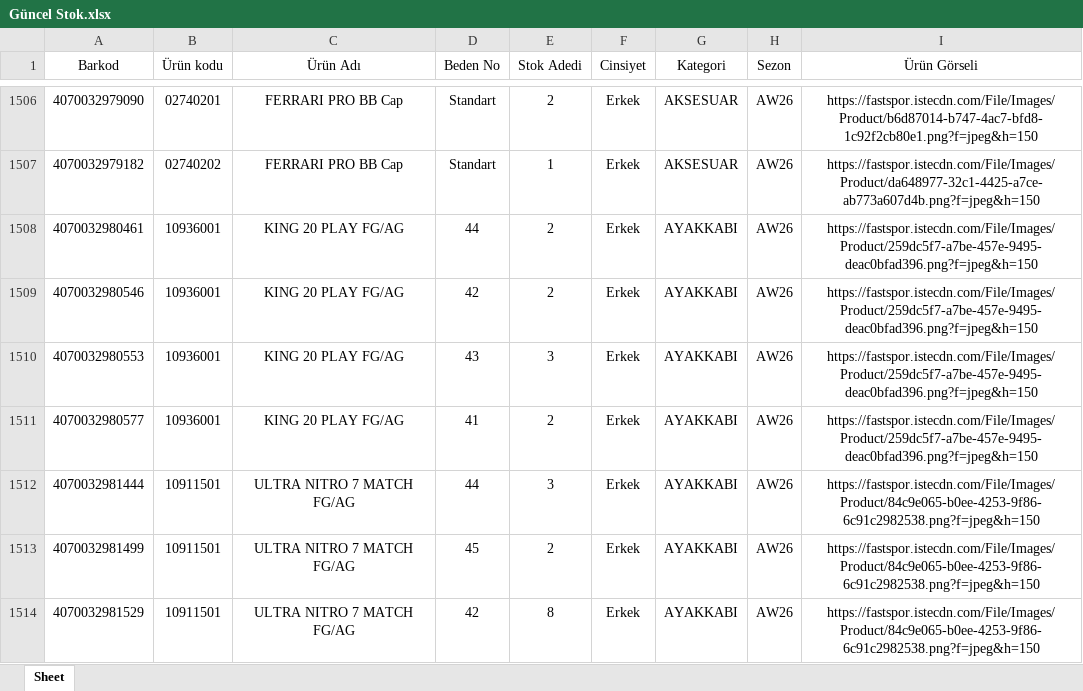
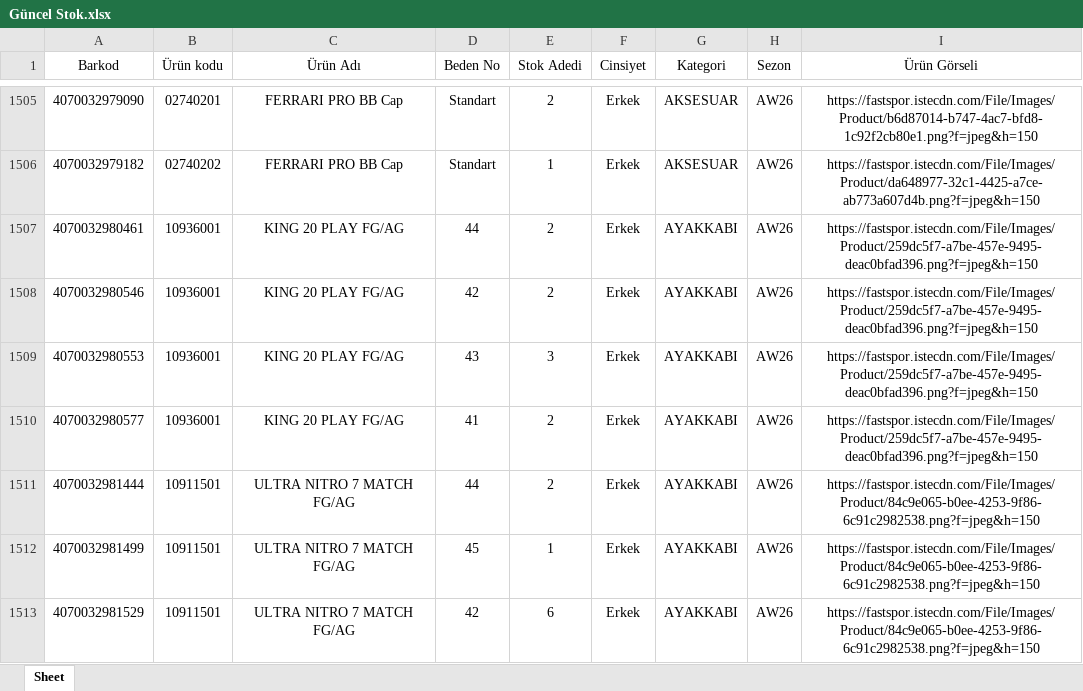
Before and after one commit to dagitmacmustafaberaat-create/puma-smart-assistant, an Excel workbook: Güncel Stok.xlsx, sheet Sheet, drawn as a sheet; only a part is shown, gaps mark what is left out; values as stored, in another font and other column widths than the file's, no borders; addresses are those after the commit; the diff covers the shown part only; the diff names each change by its address in the sheet, - before the commit and + after, or states it on an @@ line.

```diff
--- a/Güncel Stok.xlsx (sheet Sheet)
+++ b/Güncel Stok.xlsx (sheet Sheet)
-E1511 (Stok Adedi): 3
+E1511 (Stok Adedi): 2
-E1512 (Stok Adedi): 2
+E1512 (Stok Adedi): 1
-E1513 (Stok Adedi): 8
+E1513 (Stok Adedi): 6
```
Also changed, not shown: 2 removed rows, 17 moved rows and 48 edited cells elsewhere in this sheet, KASIM PERSONEL FATURA VE ÜRÜN ADEDİ HEDEF.xlsx, Kasım 2026 Data.xlsx, 1 other file.
